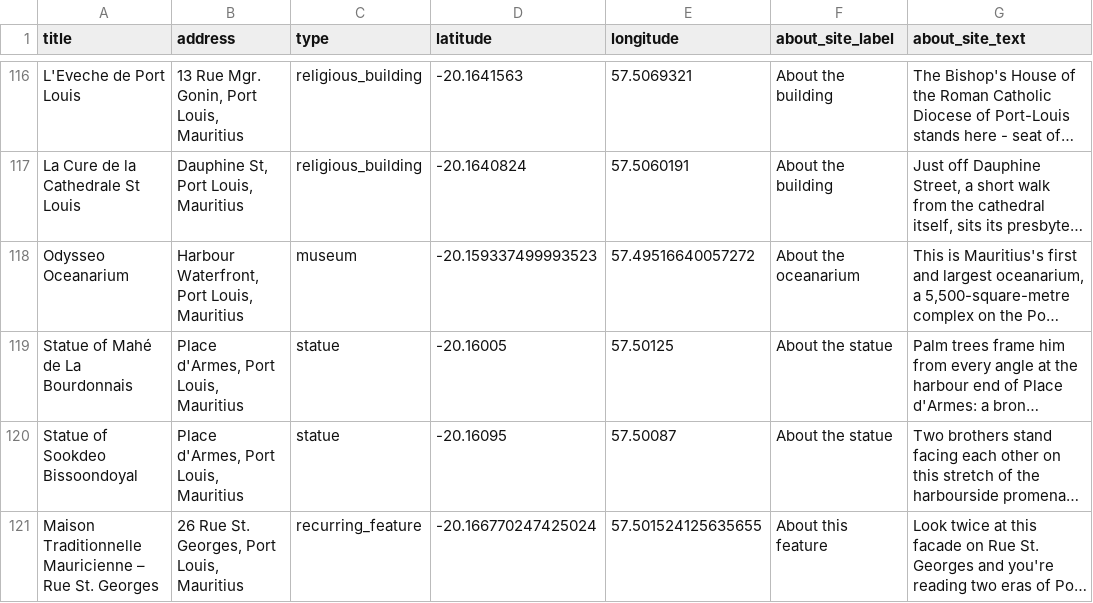
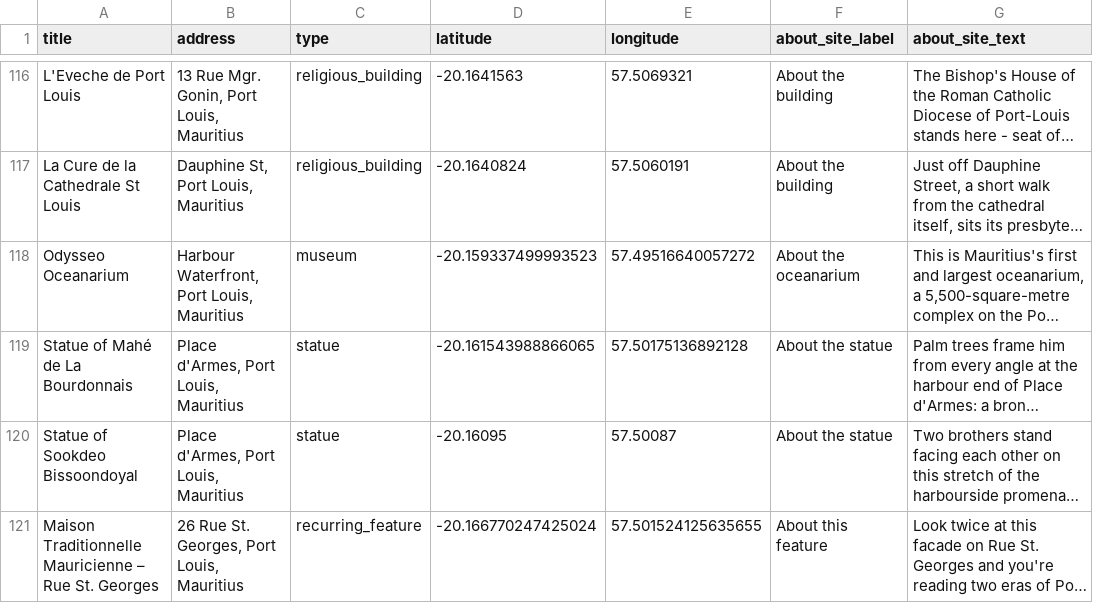
Before and after one commit to calpy2000/tourz, a CSV file: db/content/port-louis-tour/sites.csv, drawn as a sheet; only a part is shown, gaps mark what is left out; long unchanged cells end in …; the diff names each change by its address in the sheet, - before the commit and + after, or states it on an @@ line.

```diff
--- a/db/content/port-louis-tour/sites.csv
+++ b/db/content/port-louis-tour/sites.csv
-D119 (latitude): -20.16005
+D119 (latitude): -20.161543988866065
-E119 (longitude): 57.50125
+E119 (longitude): 57.50175136892128
```
Also changed, not shown: 6 other files.
